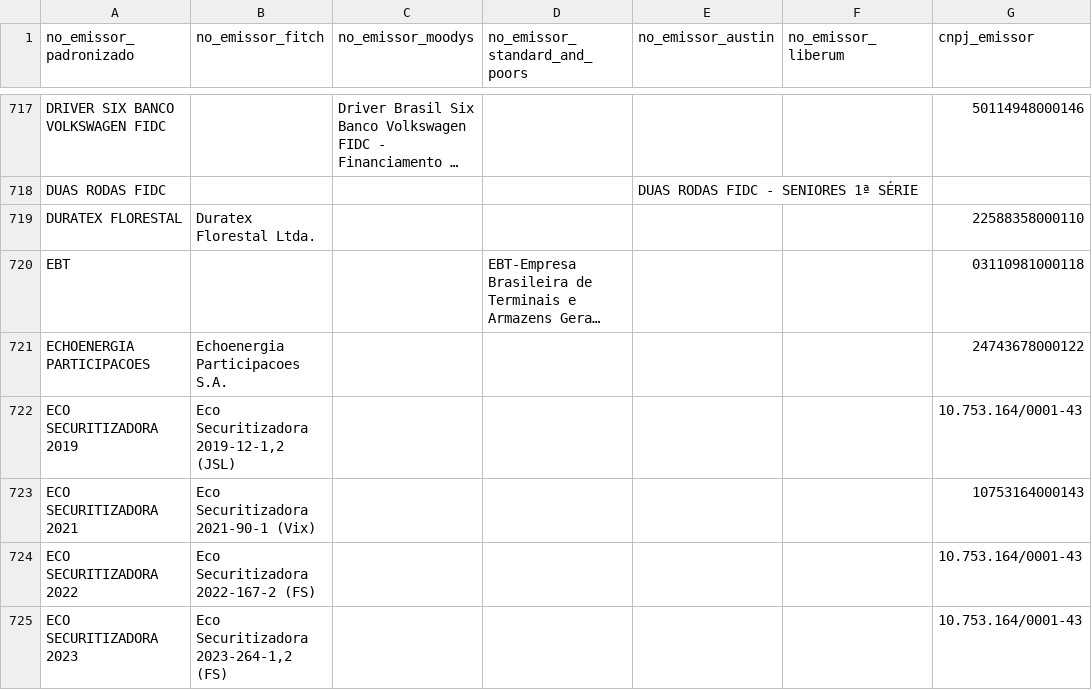
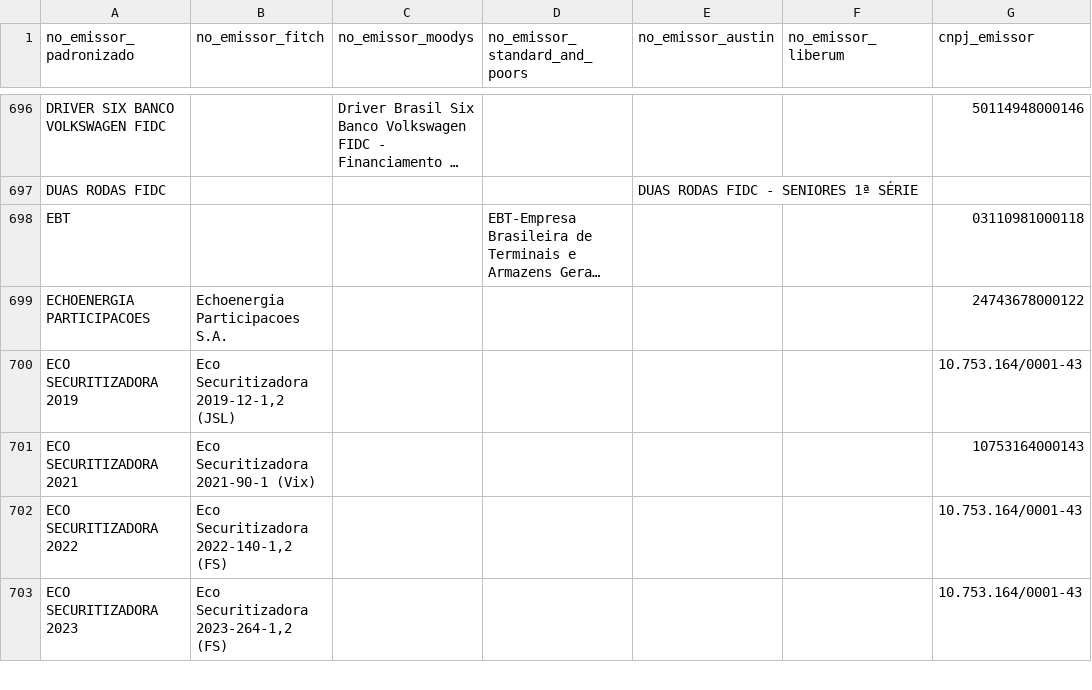
Before and after one commit to PulseDataLabs/PulseRatingsBrasil, a CSV file: data/emissores_consolidado.csv, drawn as a sheet; only a part is shown, gaps mark what is left out; long unchanged cells end in …; removed rows and columns are numbered as before the commit, all else as after; the diff covers the shown part only; the diff names each change by its address in the sheet, - before the commit and + after, or states it on an @@ line.

```diff
--- a/data/emissores_consolidado.csv
+++ b/data/emissores_consolidado.csv
-row 719: DURATEX FLORESTAL | Duratex Florestal Ltda. |  |  |  |  | 22588358000110
-B702 (no_emissor_fitch): Eco Securitizadora 2022-167-2 (FS)
+B702 (no_emissor_fitch): Eco Securitizadora 2022-140-1,2 (FS)
```
Also changed, not shown: 2 added rows, 65 removed rows and 17 edited cells elsewhere in this file, data/austin_emissores.csv, data/austin_ratings.csv, 14 other files.
